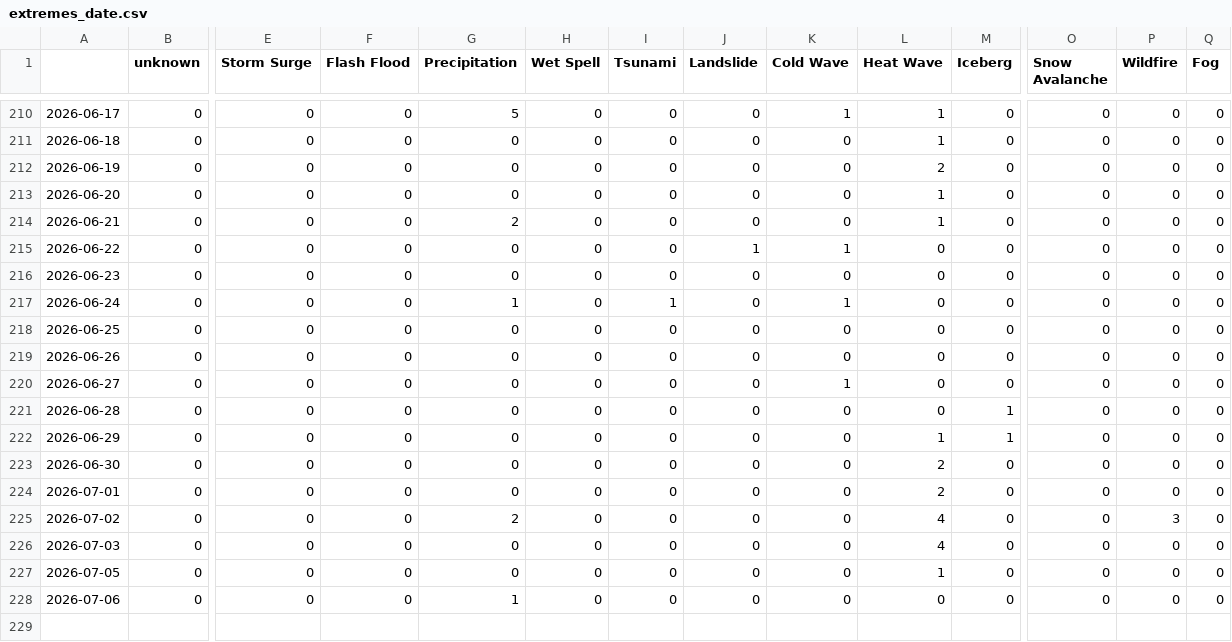
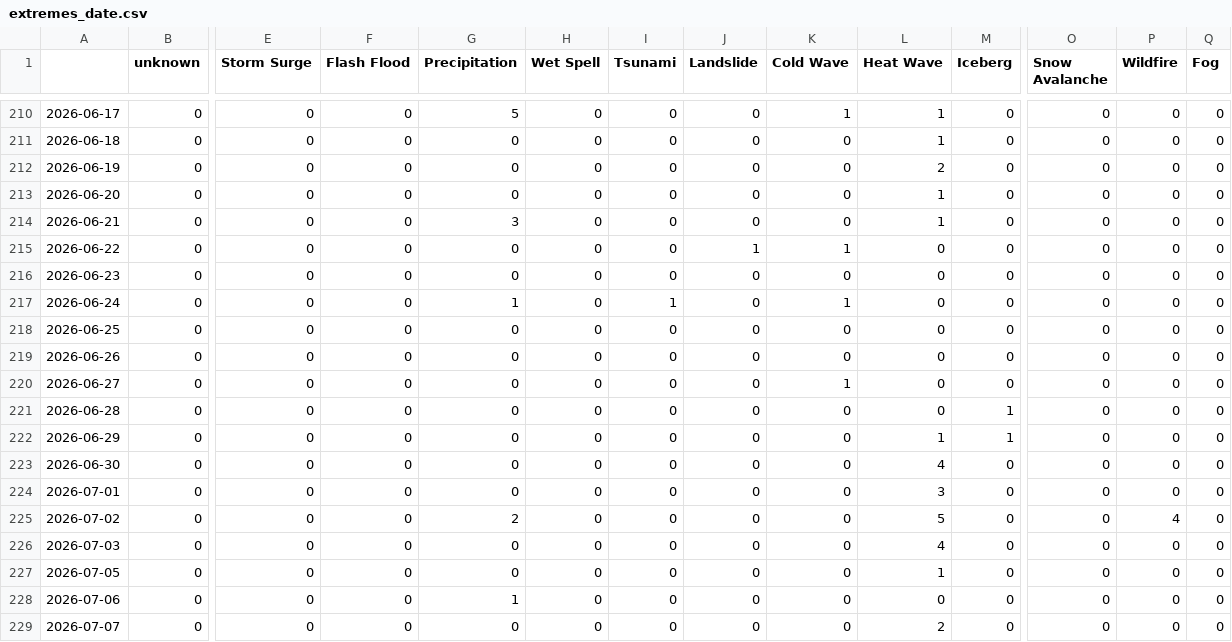
Before and after one commit to jens-news/portoExtremes, a CSV file: csv/extremes_date.csv, drawn as a sheet; only a part is shown, gaps mark what is left out; rows hold the shown columns only; the diff names each change by its address in the sheet, - before the commit and + after, or states it on an @@ line.

```diff
--- a/csv/extremes_date.csv
+++ b/csv/extremes_date.csv
-G214 (Precipitation): 2
+G214 (Precipitation): 3
-L223 (Heat Wave): 2
+L223 (Heat Wave): 4
-L224 (Heat Wave): 2
+L224 (Heat Wave): 3
-L225 (Heat Wave): 4
+L225 (Heat Wave): 5
-P225 (Wildfire): 3
+P225 (Wildfire): 4
+row 229: 2026-07-07 | 0 | 0 | 0 | 0 | 0 | 0 | 0 | 0 | 2 | 0 | 0 | 0 | 0
```
Also changed, not shown: csv/feeds_date.csv, 5 other files.
